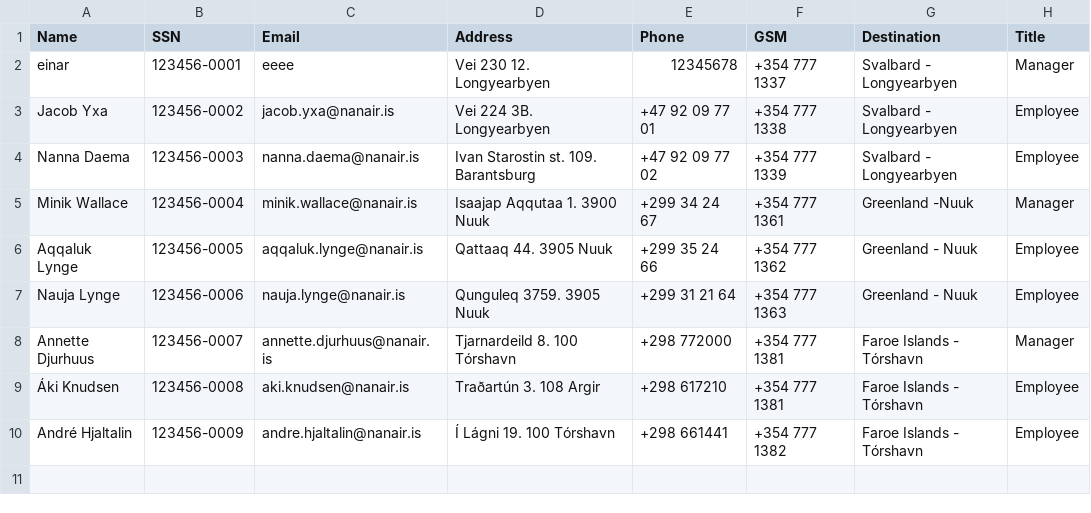
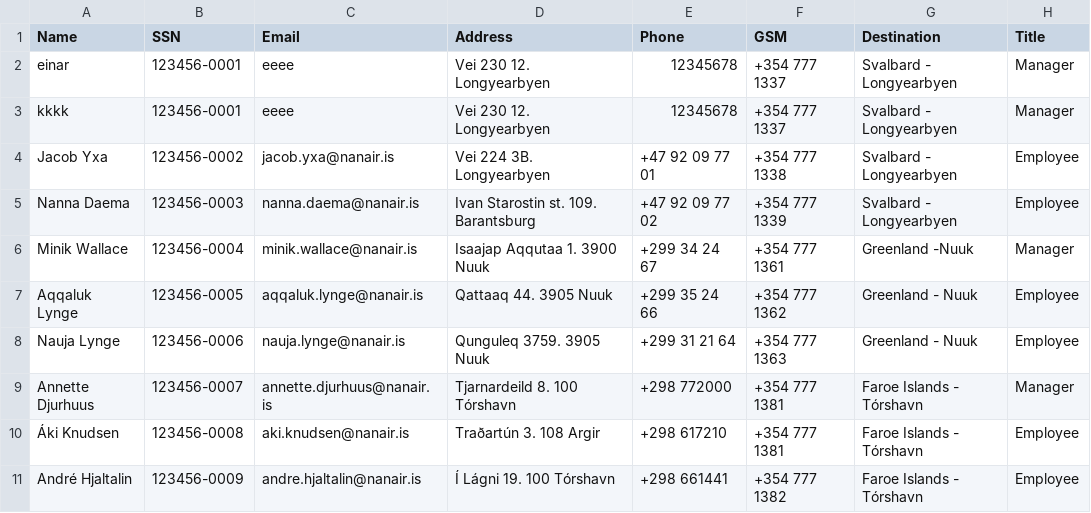
Before and after one commit to saraatla/VLN1-H25, a CSV file: csv/Employees.csv, drawn as a sheet; the diff names each change by its address in the sheet, - before the commit and + after, or states it on an @@ line.

Commit message:
Update Employees.csv

```diff
--- a/csv/Employees.csv
+++ b/csv/Employees.csv
+row 3: kkkk | 123456-0001 | eeee | Vei 230 12. Longyearbyen | 12345678 | +354 777 1337 | Svalbard - Longyearbyen | Manager
```
